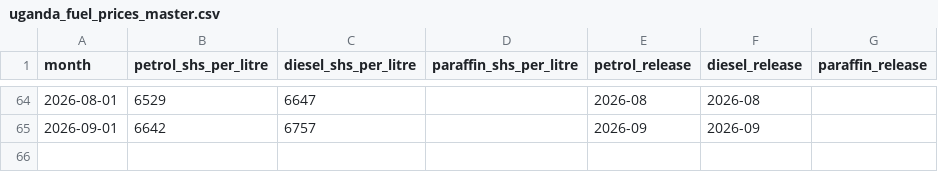
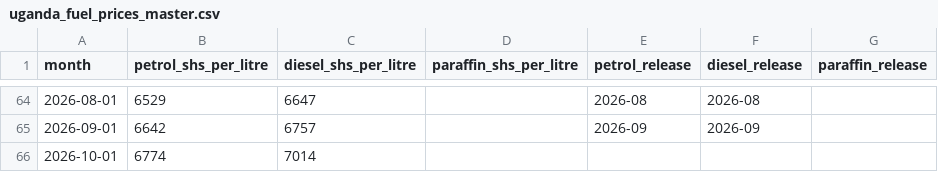
Before and after one commit to amon2100/kampala-fuel-price-predictor, a CSV file: data/processed/uganda_fuel_prices_master.csv, drawn as a sheet; only a part is shown, gaps mark what is left out; the diff names each change by its address in the sheet, - before the commit and + after, or states it on an @@ line.

```diff
--- a/data/processed/uganda_fuel_prices_master.csv
+++ b/data/processed/uganda_fuel_prices_master.csv
+row 66: 2026-10-01 | 6774 | 7014
```
Also changed, not shown: outputs/latest_fuel_forecast.csv, outputs/model_promotion_history.csv, 4 other files.
